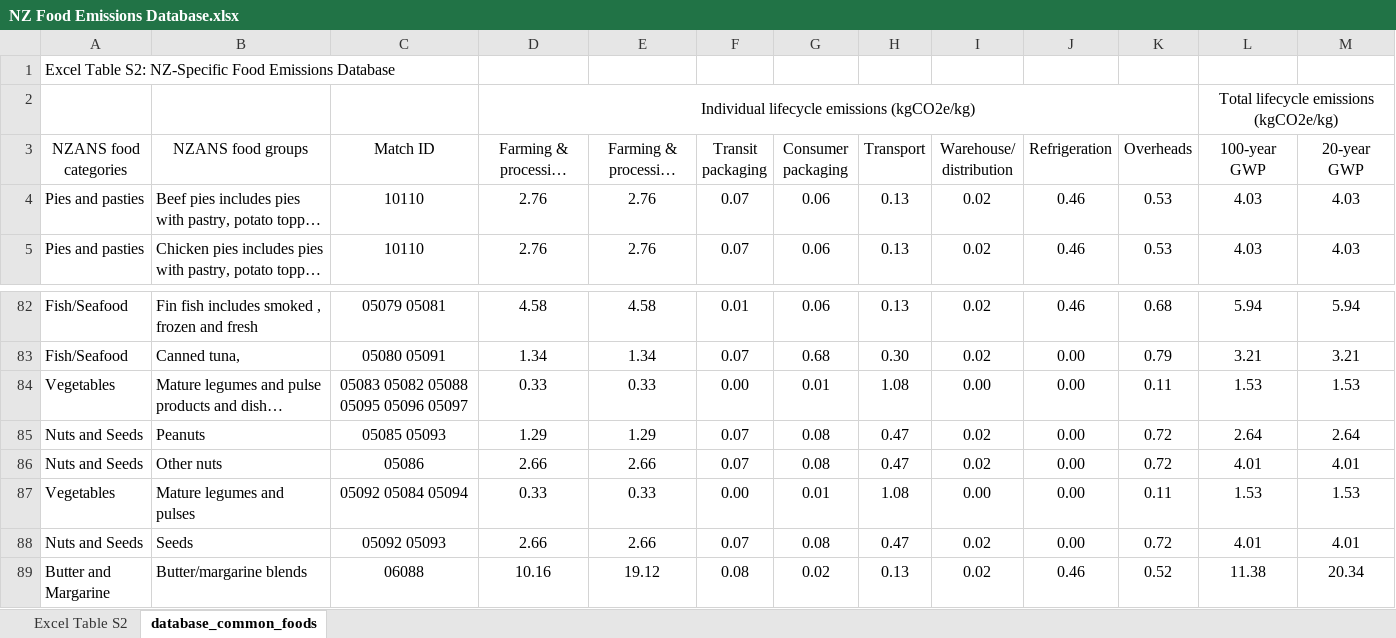
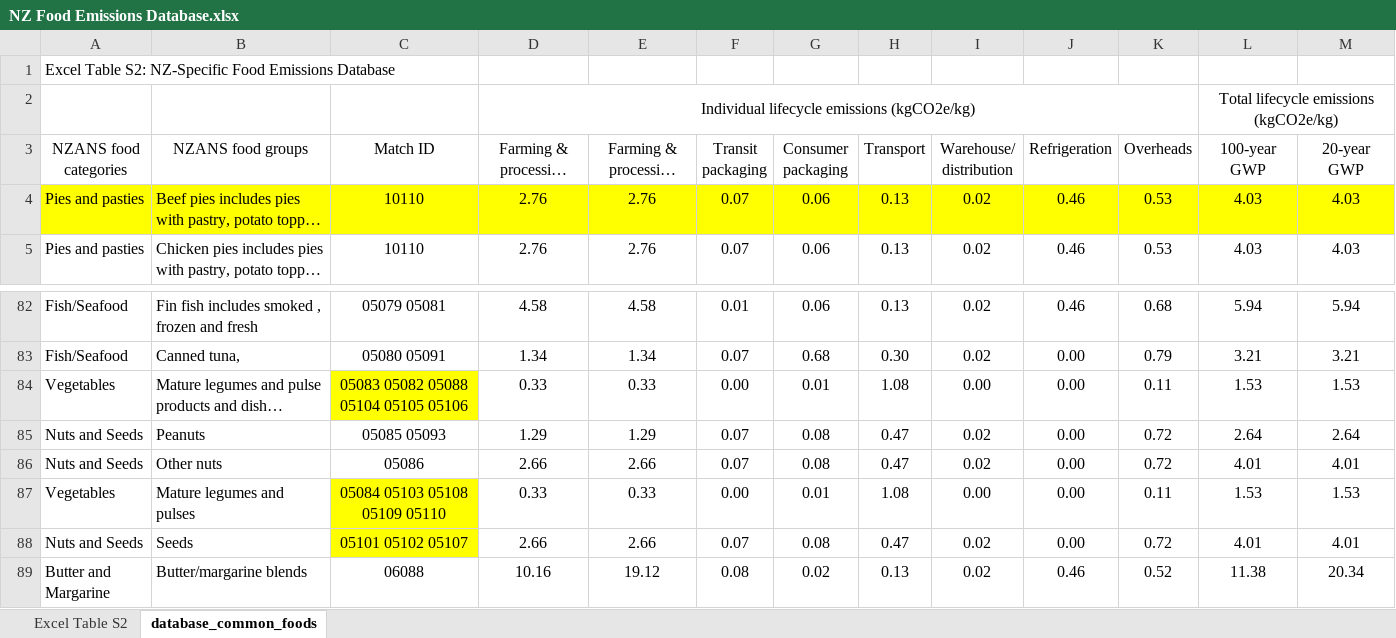
Before and after one commit to UoA-eResearch/dietcost, an Excel workbook: NZ Food Emissions Database.xlsx, sheet database_common_foods, drawn as a sheet; only a part is shown, gaps mark what is left out; long unchanged cells end in …; values as stored, in another font and other column widths than the file's, no borders; charts and pictures not drawn; the diff names each change by its address in the sheet, - before the commit and + after, or states it on an @@ line.

```diff
--- a/NZ Food Emissions Database.xlsx (sheet database_common_foods)
+++ b/NZ Food Emissions Database.xlsx (sheet database_common_foods)
-A4:M4 fill: none
+A4:M4 fill: #FFFF00
-C84 (Match ID): 05083 05082 05088 05095 05096 05097
+C84 (Match ID): 05083 05082 05088 05104 05105 05106
-C84 fill: none
+C84 fill: #FFFF00
-C87 (Match ID): 05092 05084 05094
+C87 (Match ID): 05084 05103 05108 05109 05110
-C87:C88 fill: none
+C87:C88 fill: #FFFF00
-C88 (Match ID): 05092 05093
+C88 (Match ID): 05101 05102 05107
```
Also changed, not shown: sheet Excel Table S2, charts or pictures, dataset.xlsx, 1 other file.
